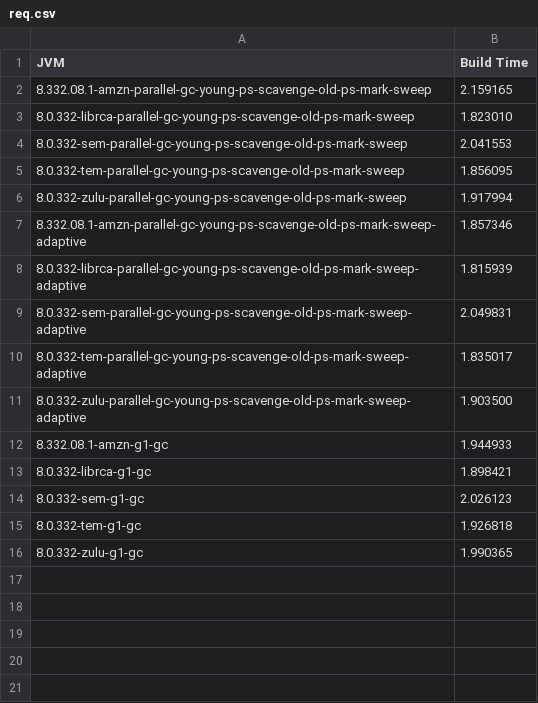
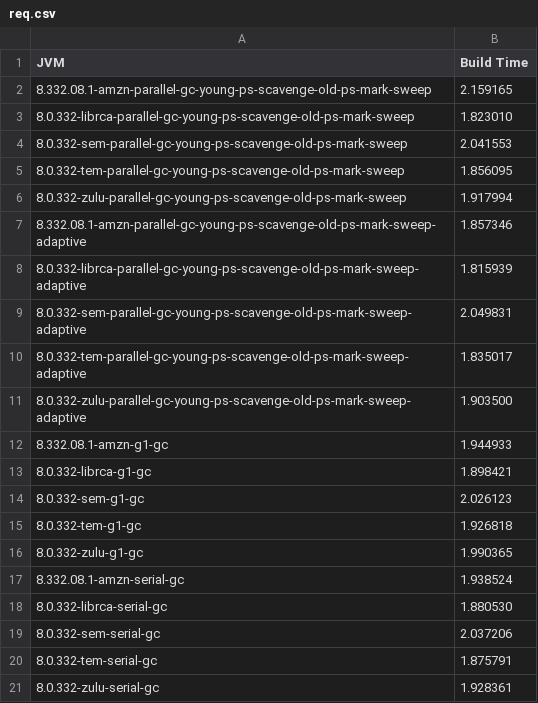
Before and after one commit to enesusta/acele, a CSV file: java/playground/req.csv, drawn as a sheet; the diff names each change by its address in the sheet, - before the commit and + after, or states it on an @@ line.

Commit message:
Add jdk8 serial results to csv

```diff
--- a/java/playground/req.csv
+++ b/java/playground/req.csv
+row 17: 8.332.08.1-amzn-serial-gc | 1.938524
+row 18: 8.0.332-librca-serial-gc | 1.880530
+row 19: 8.0.332-sem-serial-gc | 2.037206
+row 20: 8.0.332-tem-serial-gc | 1.875791
+row 21: 8.0.332-zulu-serial-gc | 1.928361
```
Also changed, not shown: 1 other file.
